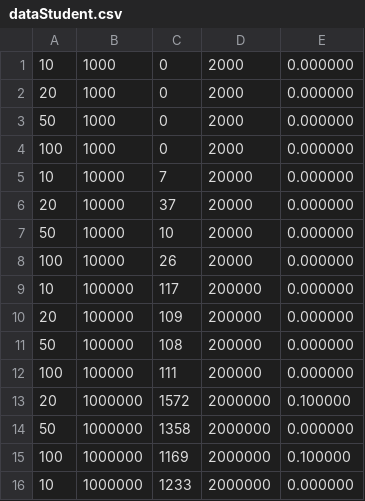
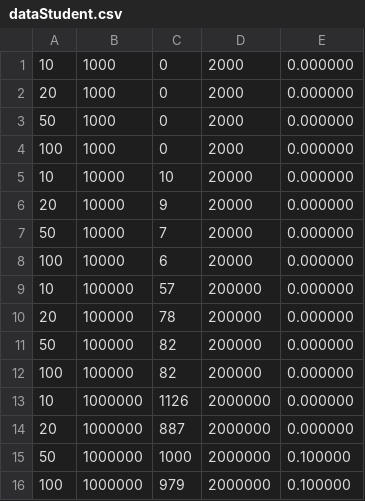
Before and after one commit to mstakor47923/cuckoo_filter, a CSV file: dataStudent.csv, drawn as a sheet.

Commit message:
Data updated

```diff
--- a/dataStudent.csv
+++ b/dataStudent.csv
@@ -4,13 +4,13 @@
 100,1000,0,2000,0.000000
-10,10000,7,20000,0.000000
-20,10000,37,20000,0.000000
-50,10000,10,20000,0.000000
-100,10000,26,20000,0.000000
-10,100000,117,200000,0.000000
-20,100000,109,200000,0.000000
-50,100000,108,200000,0.000000
-100,100000,111,200000,0.000000
-20,1000000,1572,2000000,0.100000
-50,1000000,1358,2000000,0.000000
-100,1000000,1169,2000000,0.100000
-10,1000000,1233,2000000,0.000000
+10,10000,10,20000,0.000000
+20,10000,9,20000,0.000000
+50,10000,7,20000,0.000000
+100,10000,6,20000,0.000000
+10,100000,57,200000,0.000000
+20,100000,78,200000,0.000000
+50,100000,82,200000,0.000000
+100,100000,82,200000,0.000000
+10,1000000,1126,2000000,0.000000
+20,1000000,887,2000000,0.000000
+50,1000000,1000,2000000,0.100000
+100,1000000,979,2000000,0.100000
```
Also changed, not shown: dataReference.csv, dataStudentDynamic.csv.
